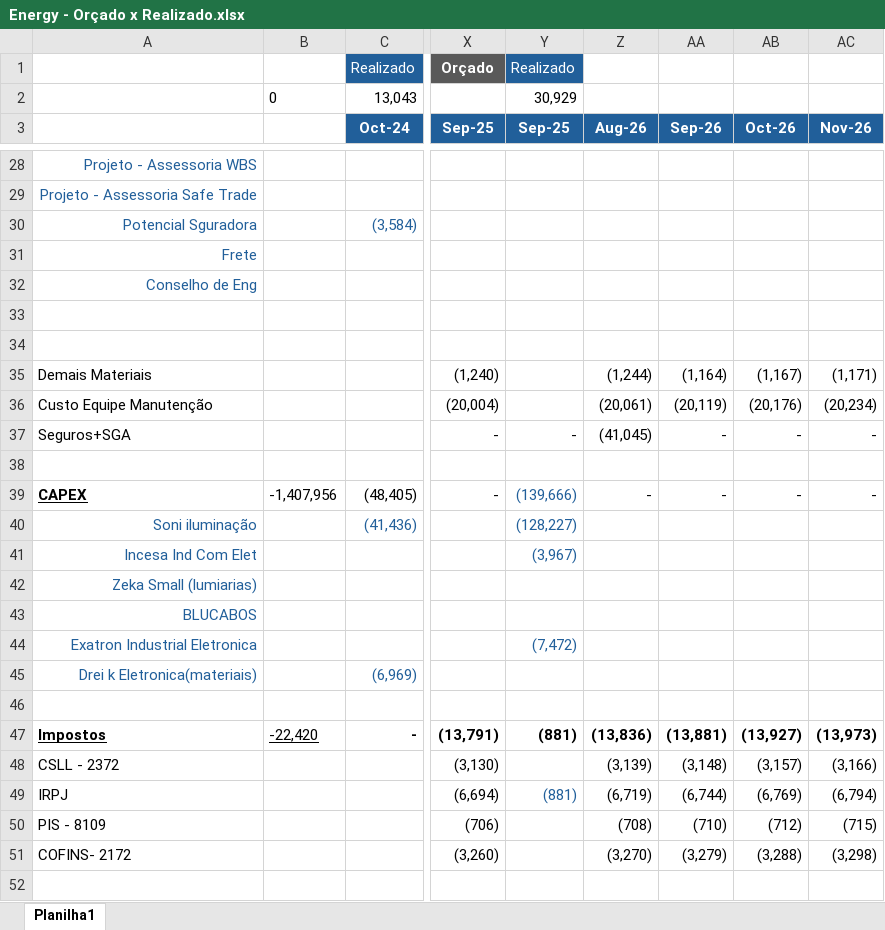
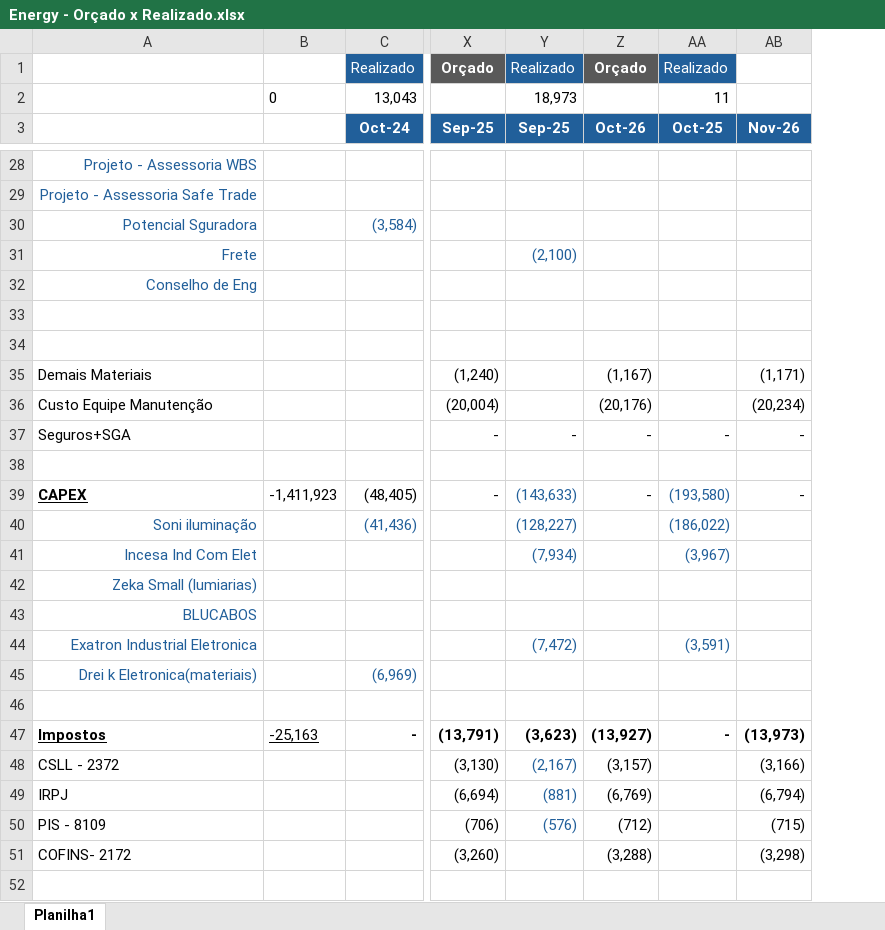
Before and after one commit to luiginoIori/ProjetoPinhal, an Excel workbook: Energy - Orçado x Realizado.xlsx, sheet Planilha1, drawn as a sheet; only a part is shown, gaps mark what is left out; values as stored, in another font and other column widths than the file's, no borders; conditional formats not drawn; removed rows and columns are numbered as before the commit, all else as after; the diff covers the shown part only; the diff names each change by its address in the sheet, - before the commit and + after, or states it on an @@ line.

```diff
--- a/Energy - Orçado x Realizado.xlsx (sheet Planilha1)
+++ b/Energy - Orçado x Realizado.xlsx (sheet Planilha1)
-column Z (Aug-26), rows 35-51: (1,244) | (20,061) | (41,045) |  | - |  |  |  |  |  |  |  | (13,836) | (3,139) | (6,719) | (708) | (3,270)
-column AA (Sep-26), rows 35-51: (1,164) | (20,119) | - |  | - |  |  |  |  |  |  |  | (13,881) | (3,148) | (6,744) | (710) | (3,279)
+column AA (Oct-25), rows 1-2: Realizado | 11; rows 37-47: - |  | (193,580) | (186,022) | (3,967) |  |  | (3,591) |  |  | -
-Z1 (Oct-26): (empty)
+Z1 (Oct-26): Orçado
-Z1 fill: none
+Z1 fill: #595959
-Y2 (Sep-25): 30,929
+Y2 (Sep-25): 18,973
-Y31 (Sep-25): (empty)
+Y31 (Sep-25): (2,100)
-B39: -1,407,956
+B39: -1,411,923
-Y39 (Sep-25): (139,666)
+Y39 (Sep-25): (143,633)
-Y41 (Sep-25): (3,967)
+Y41 (Sep-25): (7,934)
-B47: -22,420
+B47: -25,163
-Y47 (Sep-25): (881)
+Y47 (Sep-25): (3,623)
-Y48 (Sep-25): (empty)
+Y48 (Sep-25): (2,167)
-Y50 (Sep-25): (empty)
+Y50 (Sep-25): (576)
```
Also changed, not shown: 9 edited cells elsewhere in this sheet, formulas that keep their value.
